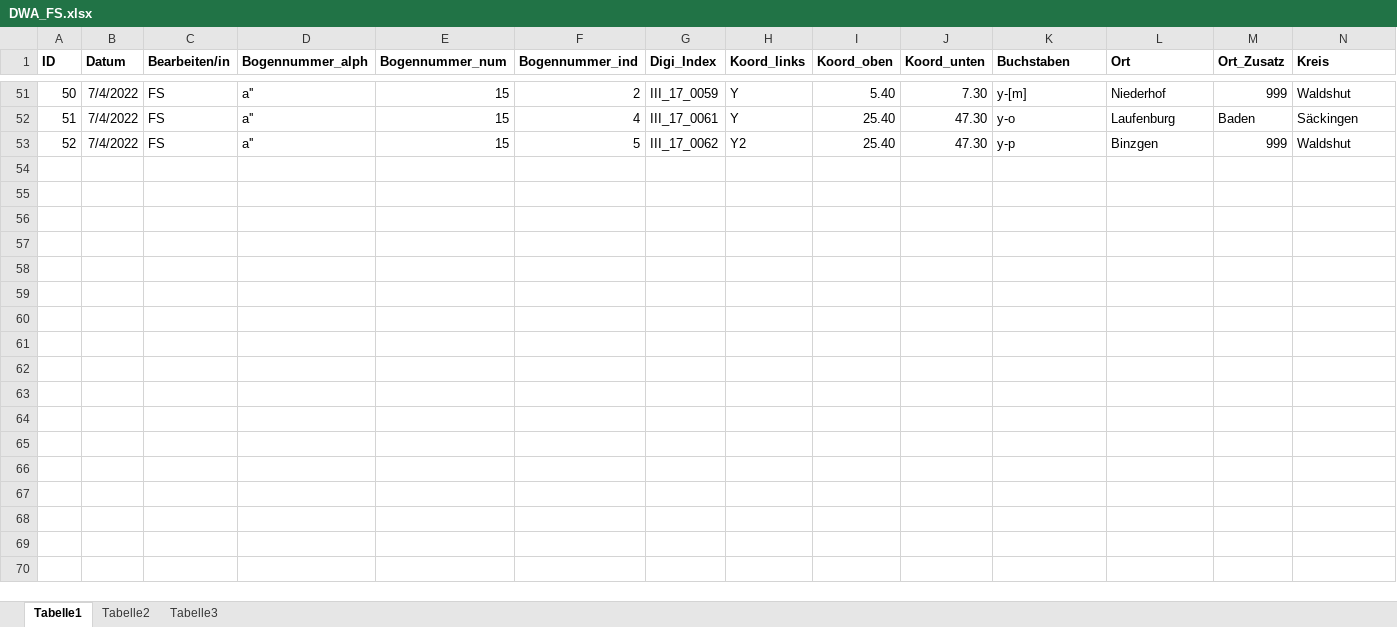
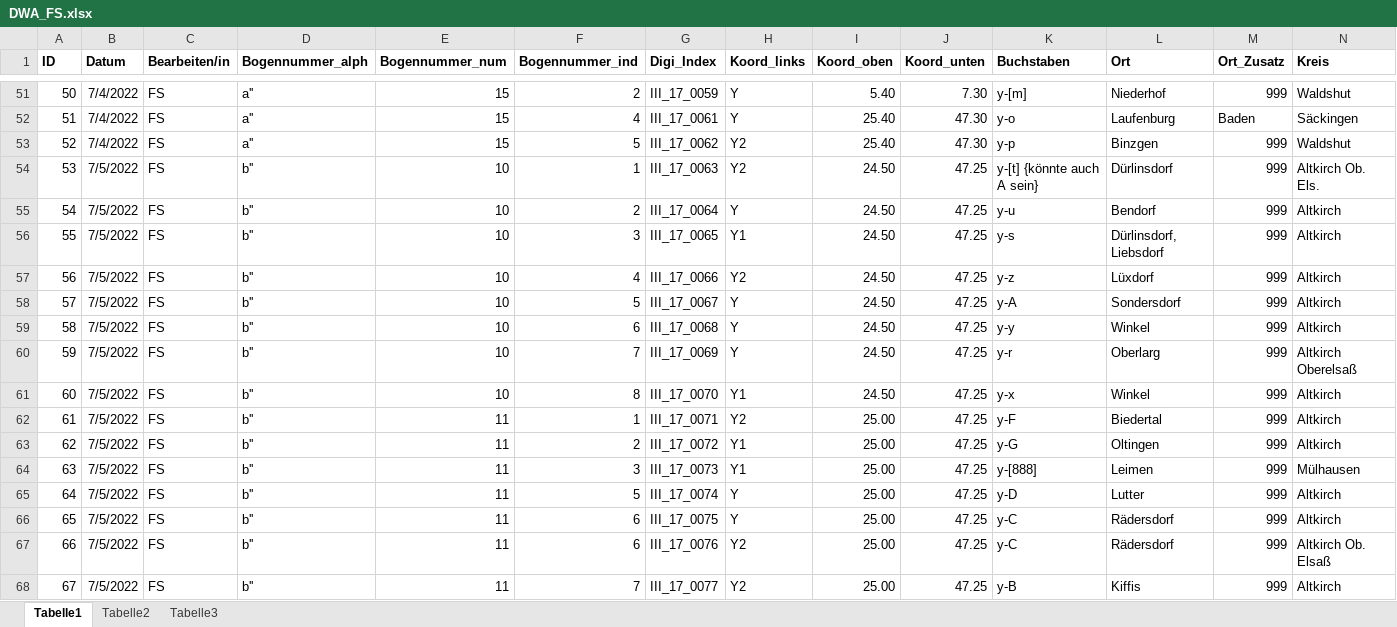
Before and after one commit to SchoenbergA/DWA, an Excel workbook: Data/DWA_FS.xlsx, sheet Tabelle1, drawn as a sheet; only a part is shown, gaps mark what is left out; values as stored, in another font and other column widths than the file's, no borders; rows hold the shown columns only; the diff names each change by its address in the sheet, - before the commit and + after, or states it on an @@ line.

Commit message:
Update DWA_FS.xlsx

```diff
--- a/Data/DWA_FS.xlsx (sheet Tabelle1)
+++ b/Data/DWA_FS.xlsx (sheet Tabelle1)
+row 54: 53 | 7/5/2022 | FS | b'' | 10 | 1 | III_17_0063 | Y2 | 24.50 | 47.25 | y-[t] {könnte auch A sein} | Dürlinsdorf | 999 | Altkirch Ob. Els.
+row 55: 54 | 7/5/2022 | FS | b'' | 10 | 2 | III_17_0064 | Y | 24.50 | 47.25 | y-u | Bendorf | 999 | Altkirch
+row 56: 55 | 7/5/2022 | FS | b'' | 10 | 3 | III_17_0065 | Y1 | 24.50 | 47.25 | y-s | Dürlinsdorf, Liebsdorf | 999 | Altkirch
+row 57: 56 | 7/5/2022 | FS | b'' | 10 | 4 | III_17_0066 | Y2 | 24.50 | 47.25 | y-z | Lüxdorf | 999 | Altkirch
+row 58: 57 | 7/5/2022 | FS | b'' | 10 | 5 | III_17_0067 | Y | 24.50 | 47.25 | y-A | Sondersdorf | 999 | Altkirch
+row 59: 58 | 7/5/2022 | FS | b'' | 10 | 6 | III_17_0068 | Y | 24.50 | 47.25 | y-y | Winkel | 999 | Altkirch
+row 60: 59 | 7/5/2022 | FS | b'' | 10 | 7 | III_17_0069 | Y | 24.50 | 47.25 | y-r | Oberlarg | 999 | Altkirch Oberelsaß
+row 61: 60 | 7/5/2022 | FS | b'' | 10 | 8 | III_17_0070 | Y1 | 24.50 | 47.25 | y-x | Winkel | 999 | Altkirch
+row 62: 61 | 7/5/2022 | FS | b'' | 11 | 1 | III_17_0071 | Y2 | 25.00 | 47.25 | y-F | Biedertal | 999 | Altkirch
+row 63: 62 | 7/5/2022 | FS | b'' | 11 | 2 | III_17_0072 | Y1 | 25.00 | 47.25 | y-G | Oltingen | 999 | Altkirch
+row 64: 63 | 7/5/2022 | FS | b'' | 11 | 3 | III_17_0073 | Y1 | 25.00 | 47.25 | y-[888] | Leimen | 999 | Mülhausen
+row 65: 64 | 7/5/2022 | FS | b'' | 11 | 5 | III_17_0074 | Y | 25.00 | 47.25 | y-D | Lutter | 999 | Altkirch
+row 66: 65 | 7/5/2022 | FS | b'' | 11 | 6 | III_17_0075 | Y | 25.00 | 47.25 | y-C | Rädersdorf | 999 | Altkirch
+row 67: 66 | 7/5/2022 | FS | b'' | 11 | 6 | III_17_0076 | Y2 | 25.00 | 47.25 | y-C | Rädersdorf | 999 | Altkirch Ob. Elsaß
+row 68: 67 | 7/5/2022 | FS | b'' | 11 | 7 | III_17_0077 | Y2 | 25.00 | 47.25 | y-B | Kiffis | 999 | Altkirch
```
